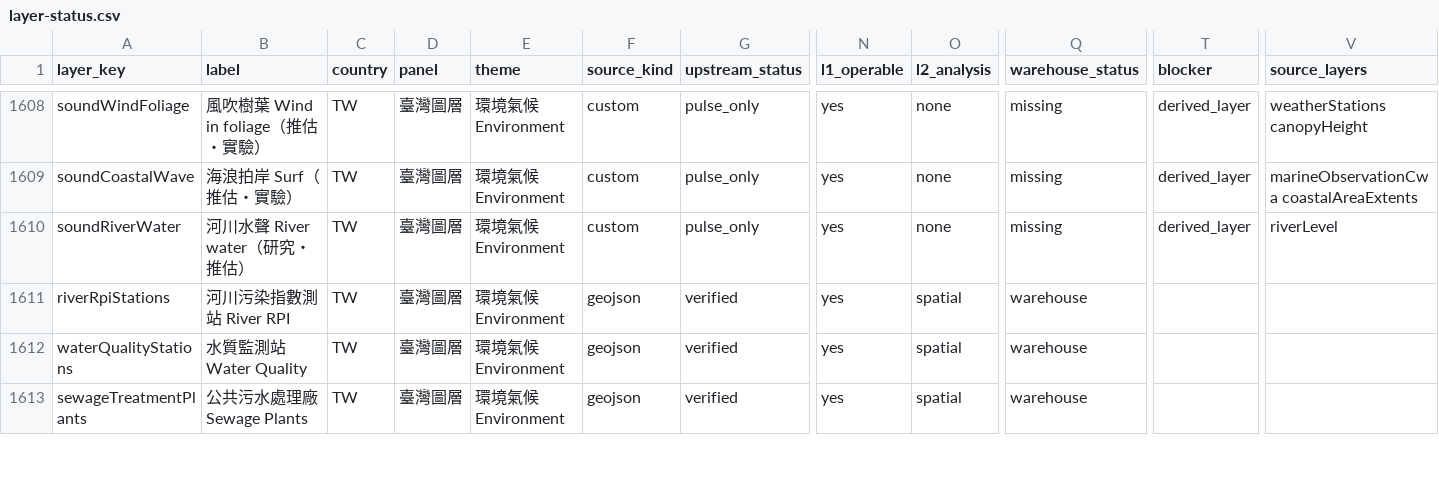
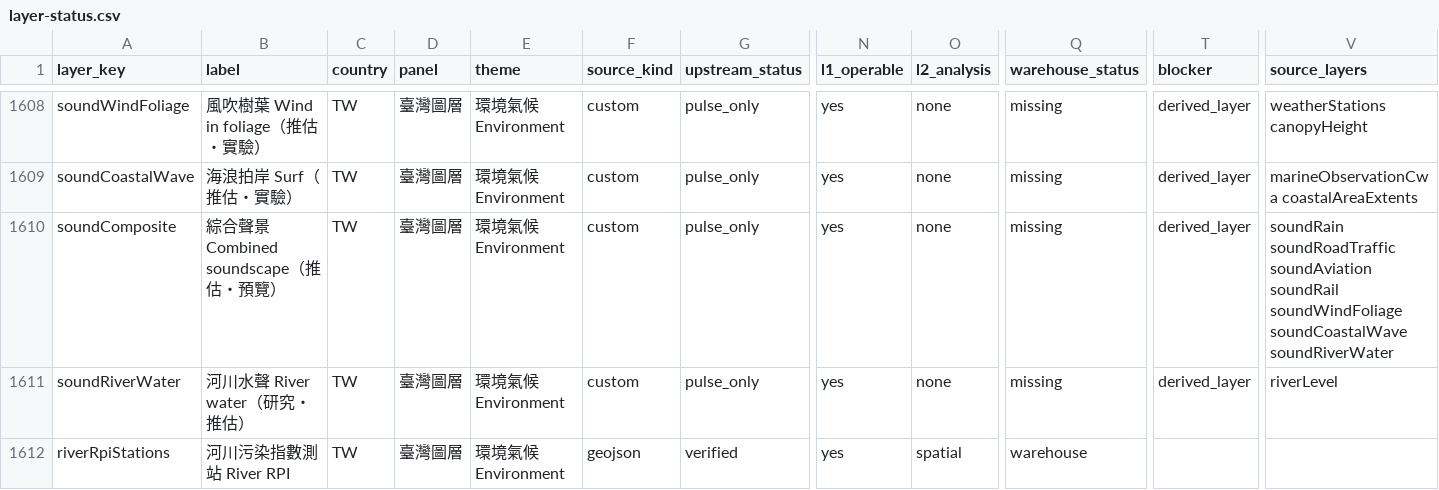
Before and after one commit to ianlkl11234s/mini-taiwan-pulse, a CSV file: docs/features/general-analysis/layer-status.csv, drawn as a sheet; only a part is shown, gaps mark what is left out; the shorter side is filled out with more unchanged rows; rows hold the shown columns only; the diff names each change by its address in the sheet, - before the commit and + after, or states it on an @@ line.

```diff
--- a/docs/features/general-analysis/layer-status.csv
+++ b/docs/features/general-analysis/layer-status.csv
+row 1610: soundComposite | 綜合聲景 Combined soundscape（推估・預覽） | TW | 臺灣圖層 | 環境氣候 Environment | custom | pulse_only | yes | none | missing | derived_layer | soundRain soundRoadTraffic soundAviation soundRail soundWindFoliage soundCoastalWave soundRiverWater
```
